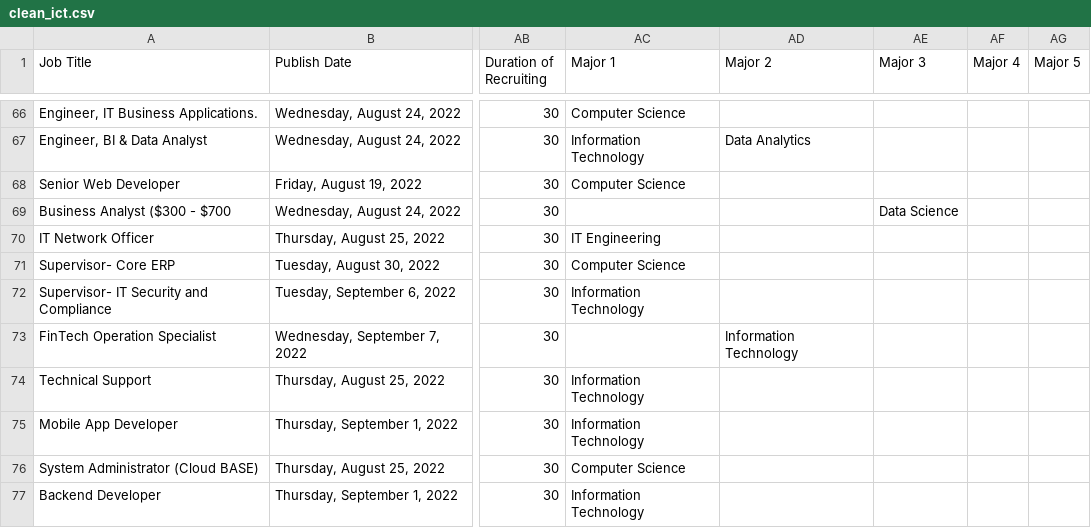
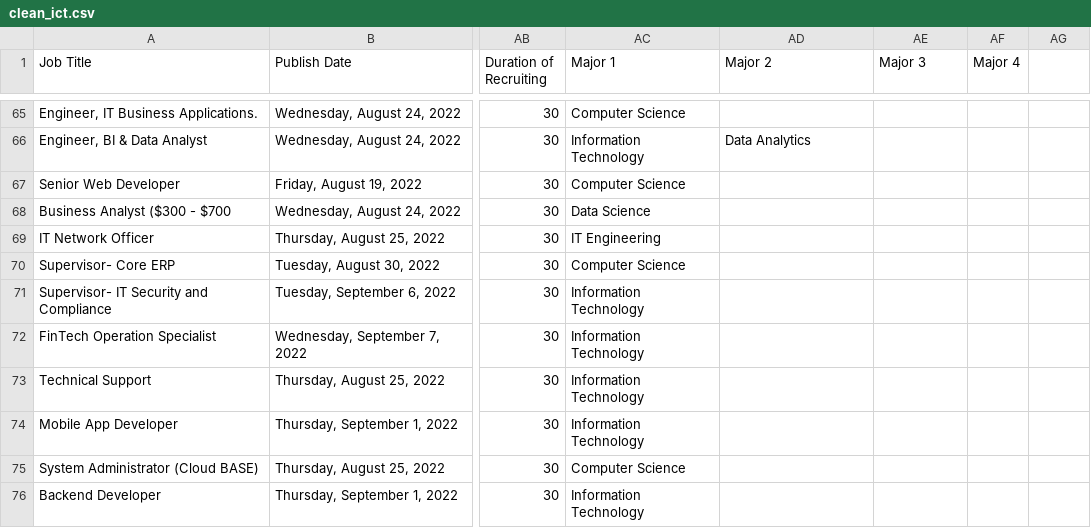
Before and after one commit to SopanhaKok/web-scraping-CamHr, a CSV file: datasets/clean_ict.csv, drawn as a sheet; only a part is shown, gaps mark what is left out; addresses are those after the commit; the diff covers the shown part only; the diff names each change by its address in the sheet, - before the commit and + after, or states it on an @@ line.

```diff
--- a/datasets/clean_ict.csv
+++ b/datasets/clean_ict.csv
-AG1: Major 5
+AG1: (empty)
-AC68 (Major 1): (empty)
+AC68 (Major 1): Data Science
-AE68 (Major 3): Data Science
+AE68 (Major 3): (empty)
-AC72 (Major 1): (empty)
+AC72 (Major 1): Information Technology
-AD72 (Major 2): Information Technology
+AD72 (Major 2): (empty)
```
Also changed, not shown: 3 removed rows and 77 edited cells elsewhere in this file.
